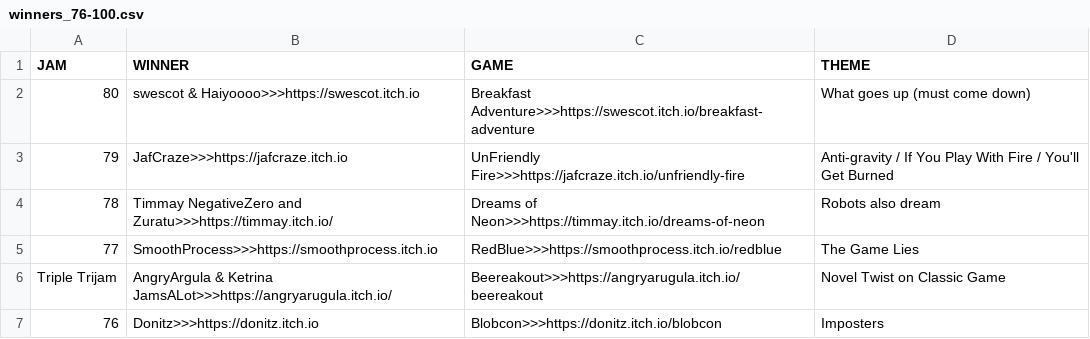
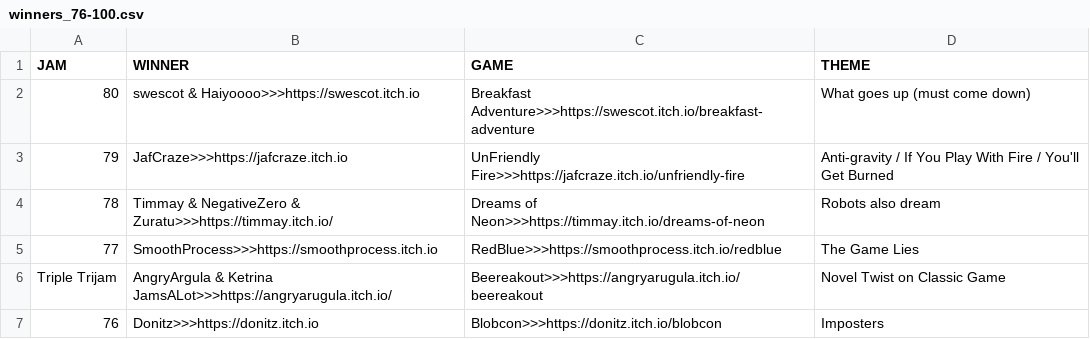
Before and after one commit to ZpeedTube/trijam, a CSV file: docs/data/winners_76-100.csv, drawn as a sheet.

Commit message:
Corrected data format for #78

```diff
--- a/docs/data/winners_76-100.csv
+++ b/docs/data/winners_76-100.csv
@@ -3,3 +3,3 @@ JAM,WINNER,GAME,THEME
 79,JafCraze>>>https://jafcraze.itch.io,UnFriendly Fire>>>https://jafcraze.itch.io/unfriendly-fire, Anti-gravity / If You Play With Fire / You'll Get Burned
-78,Timmay NegativeZero and Zuratu>>>https://timmay.itch.io/,Dreams of Neon>>>https://timmay.itch.io/dreams-of-neon, Robots also dream
+78,Timmay & NegativeZero & Zuratu>>>https://timmay.itch.io/,Dreams of Neon>>>https://timmay.itch.io/dreams-of-neon, Robots also dream
 77,SmoothProcess>>>https://smoothprocess.itch.io,RedBlue>>>https://smoothprocess.itch.io/redblue, The Game Lies
```
